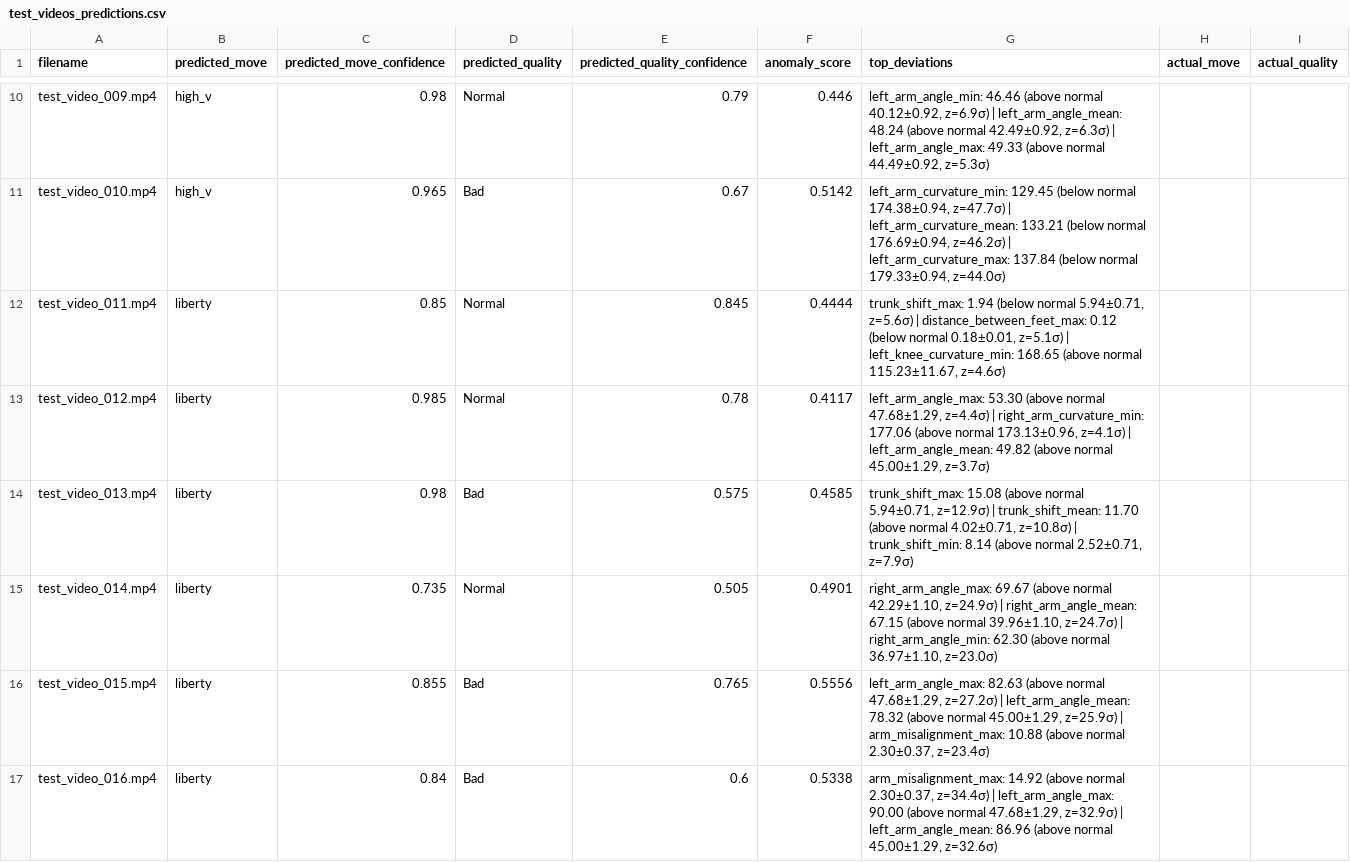
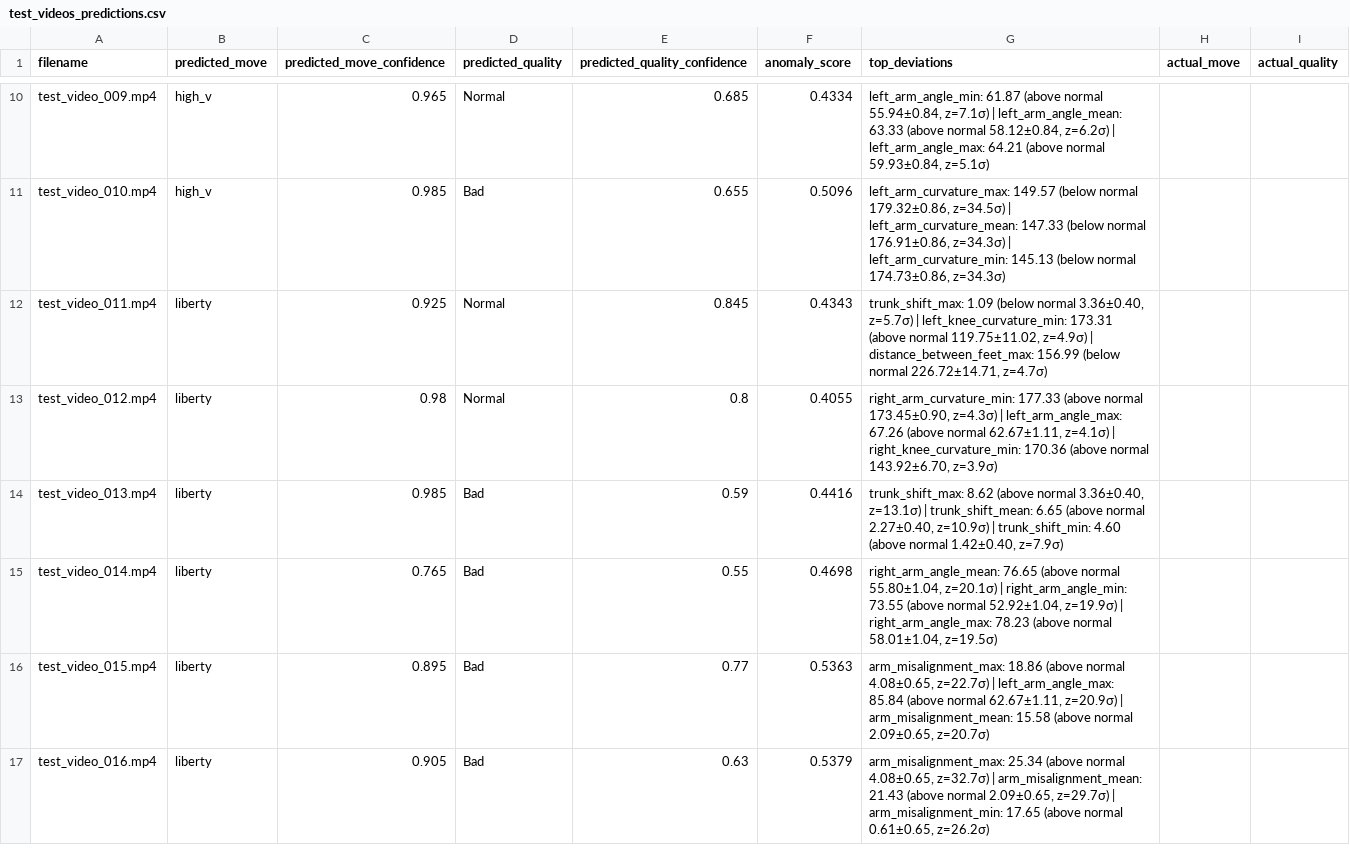
Before and after one commit to cheriey04/cheer-ai, a CSV file: test_videos_predictions.csv, drawn as a sheet; only a part is shown, gaps mark what is left out; the diff covers the shown part only; the diff names each change by its address in the sheet, - before the commit and + after, or states it on an @@ line.

```diff
--- a/test_videos_predictions.csv
+++ b/test_videos_predictions.csv
-C10 (predicted_move_confidence): 0.98
+C10 (predicted_move_confidence): 0.965
-E10 (predicted_quality_confidence): 0.79
+E10 (predicted_quality_confidence): 0.685
-F10 (anomaly_score): 0.446
+F10 (anomaly_score): 0.4334
-G10 (top_deviations): left_arm_angle_min: 46.46 (above normal 40.12±0.92, z=6.9σ) | left_arm_angle_mean: 48.24 (above normal 42.49±0.92, z=6.3σ) | left_arm_angle_max: 49.33 (above normal 44.49±0.92, z=5.3σ)
+G10 (top_deviations): left_arm_angle_min: 61.87 (above normal 55.94±0.84, z=7.1σ) | left_arm_angle_mean: 63.33 (above normal 58.12±0.84, z=6.2σ) | left_arm_angle_max: 64.21 (above normal 59.93±0.84, z=5.1σ)
-C11 (predicted_move_confidence): 0.965
+C11 (predicted_move_confidence): 0.985
-E11 (predicted_quality_confidence): 0.67
+E11 (predicted_quality_confidence): 0.655
-F11 (anomaly_score): 0.5142
+F11 (anomaly_score): 0.5096
-G11 (top_deviations): left_arm_curvature_min: 129.45 (below normal 174.38±0.94, z=47.7σ) | left_arm_curvature_mean: 133.21 (below normal 176.69±0.94, z=46.2σ) | left_arm_curvature_max: 137.84 (below normal 179.33±0.94, z=44.0σ)
+G11 (top_deviations): left_arm_curvature_max: 149.57 (below normal 179.32±0.86, z=34.5σ) | left_arm_curvature_mean: 147.33 (below normal 176.91±0.86, z=34.3σ) | left_arm_curvature_min: 145.13 (below normal 174.73±0.86, z=34.3σ)
-C12 (predicted_move_confidence): 0.85
+C12 (predicted_move_confidence): 0.925
-F12 (anomaly_score): 0.4444
+F12 (anomaly_score): 0.4343
-G12 (top_deviations): trunk_shift_max: 1.94 (below normal 5.94±0.71, z=5.6σ) | distance_between_feet_max: 0.12 (below normal 0.18±0.01, z=5.1σ) | left_knee_curvature_min: 168.65 (above normal 115.23±11.67, z=4.6σ)
+G12 (top_deviations): trunk_shift_max: 1.09 (below normal 3.36±0.40, z=5.7σ) | left_knee_curvature_min: 173.31 (above normal 119.75±11.02, z=4.9σ) | distance_between_feet_max: 156.99 (below normal 226.72±14.71, z=4.7σ)
-C13 (predicted_move_confidence): 0.985
+C13 (predicted_move_confidence): 0.98
-E13 (predicted_quality_confidence): 0.78
+E13 (predicted_quality_confidence): 0.8
-F13 (anomaly_score): 0.4117
+F13 (anomaly_score): 0.4055
-G13 (top_deviations): left_arm_angle_max: 53.30 (above normal 47.68±1.29, z=4.4σ) | right_arm_curvature_min: 177.06 (above normal 173.13±0.96, z=4.1σ) | left_arm_angle_mean: 49.82 (above normal 45.00±1.29, z=3.7σ)
+G13 (top_deviations): right_arm_curvature_min: 177.33 (above normal 173.45±0.90, z=4.3σ) | left_arm_angle_max: 67.26 (above normal 62.67±1.11, z=4.1σ) | right_knee_curvature_min: 170.36 (above normal 143.92±6.70, z=3.9σ)
-C14 (predicted_move_confidence): 0.98
+C14 (predicted_move_confidence): 0.985
-E14 (predicted_quality_confidence): 0.575
+E14 (predicted_quality_confidence): 0.59
-F14 (anomaly_score): 0.4585
+F14 (anomaly_score): 0.4416
-G14 (top_deviations): trunk_shift_max: 15.08 (above normal 5.94±0.71, z=12.9σ) | trunk_shift_mean: 11.70 (above normal 4.02±0.71, z=10.8σ) | trunk_shift_min: 8.14 (above normal 2.52±0.71, z=7.9σ)
+G14 (top_deviations): trunk_shift_max: 8.62 (above normal 3.36±0.40, z=13.1σ) | trunk_shift_mean: 6.65 (above normal 2.27±0.40, z=10.9σ) | trunk_shift_min: 4.60 (above normal 1.42±0.40, z=7.9σ)
-C15 (predicted_move_confidence): 0.735
+C15 (predicted_move_confidence): 0.765
-D15 (predicted_quality): Normal
+D15 (predicted_quality): Bad
-E15 (predicted_quality_confidence): 0.505
+E15 (predicted_quality_confidence): 0.55
-F15 (anomaly_score): 0.4901
+F15 (anomaly_score): 0.4698
-G15 (top_deviations): right_arm_angle_max: 69.67 (above normal 42.29±1.10, z=24.9σ) | right_arm_angle_mean: 67.15 (above normal 39.96±1.10, z=24.7σ) | right_arm_angle_min: 62.30 (above normal 36.97±1.10, z=23.0σ)
+G15 (top_deviations): right_arm_angle_mean: 76.65 (above normal 55.80±1.04, z=20.1σ) | right_arm_angle_min: 73.55 (above normal 52.92±1.04, z=19.9σ) | right_arm_angle_max: 78.23 (above normal 58.01±1.04, z=19.5σ)
-C16 (predicted_move_confidence): 0.855
+C16 (predicted_move_confidence): 0.895
-E16 (predicted_quality_confidence): 0.765
+E16 (predicted_quality_confidence): 0.77
-F16 (anomaly_score): 0.5556
+F16 (anomaly_score): 0.5363
-G16 (top_deviations): left_arm_angle_max: 82.63 (above normal 47.68±1.29, z=27.2σ) | left_arm_angle_mean: 78.32 (above normal 45.00±1.29, z=25.9σ) | arm_misalignment_max: 10.88 (above normal 2.30±0.37, z=23.4σ)
+G16 (top_deviations): arm_misalignment_max: 18.86 (above normal 4.08±0.65, z=22.7σ) | left_arm_angle_max: 85.84 (above normal 62.67±1.11, z=20.9σ) | arm_misalignment_mean: 15.58 (above normal 2.09±0.65, z=20.7σ)
-C17 (predicted_move_confidence): 0.84
+C17 (predicted_move_confidence): 0.905
-E17 (predicted_quality_confidence): 0.6
+E17 (predicted_quality_confidence): 0.63
-F17 (anomaly_score): 0.5338
+F17 (anomaly_score): 0.5379
-G17 (top_deviations): arm_misalignment_max: 14.92 (above normal 2.30±0.37, z=34.4σ) | left_arm_angle_max: 90.00 (above normal 47.68±1.29, z=32.9σ) | left_arm_angle_mean: 86.96 (above normal 45.00±1.29, z=32.6σ)
+G17 (top_deviations): arm_misalignment_max: 25.34 (above normal 4.08±0.65, z=32.7σ) | arm_misalignment_mean: 21.43 (above normal 2.09±0.65, z=29.7σ) | arm_misalignment_min: 17.65 (above normal 0.61±0.65, z=26.2σ)
```
Also changed, not shown: 78 edited cells elsewhere in this file, data/processed_features/training_data_aggregated.csv, 23 other files.
